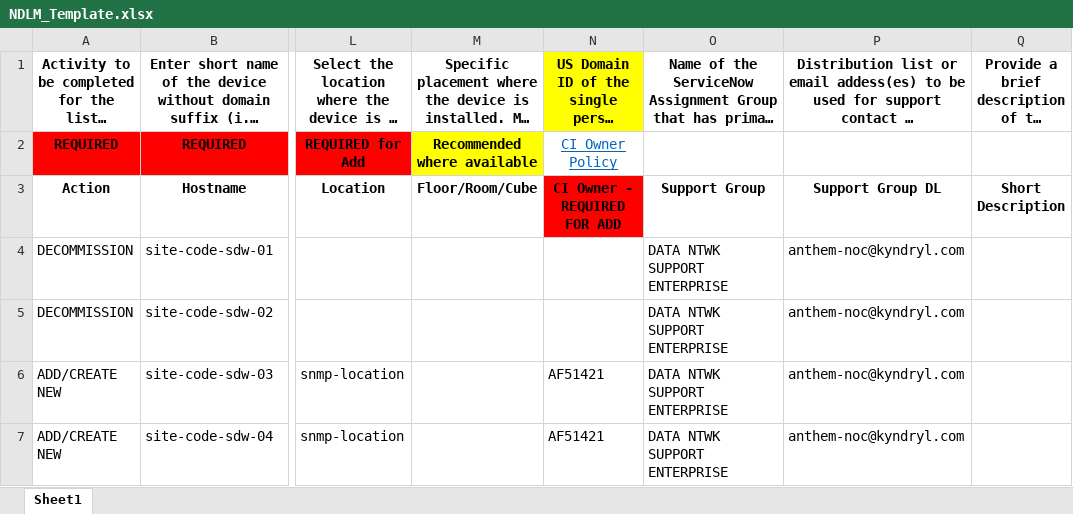
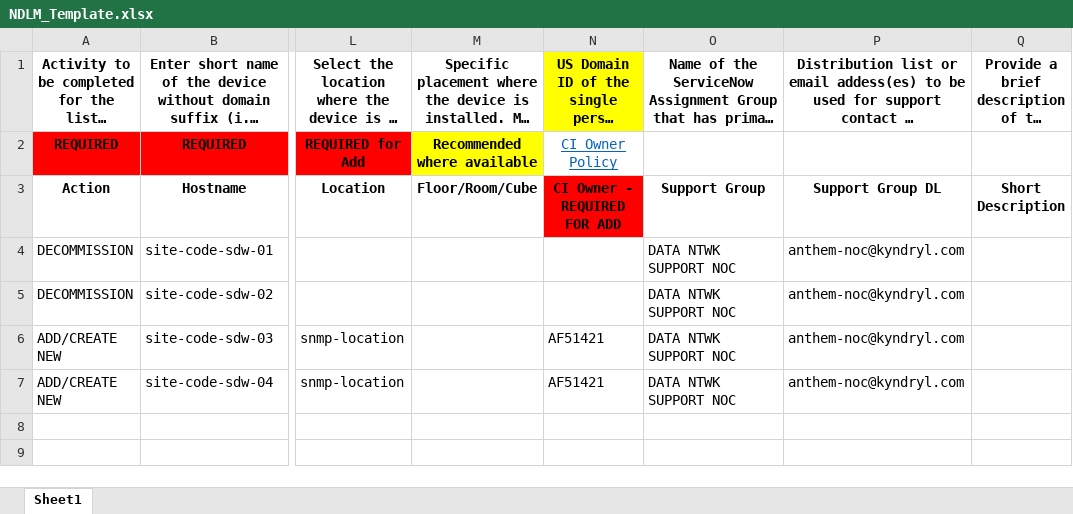
Before and after one commit to luisca12/vEdge_To_cEdge, an Excel workbook: NDLM_Template.xlsx, sheet Sheet1, drawn as a sheet; only a part is shown, gaps mark what is left out; long unchanged cells end in …; values as stored, in another font and other column widths than the file's, no borders; the diff names each change by its address in the sheet, - before the commit and + after, or states it on an @@ line.

Commit message:
Updated Template

```diff
--- a/NDLM_Template.xlsx (sheet Sheet1)
+++ b/NDLM_Template.xlsx (sheet Sheet1)
-O4:O7: DATA NTWK SUPPORT ENTERPRISE
+O4:O7: DATA NTWK SUPPORT NOC
```
